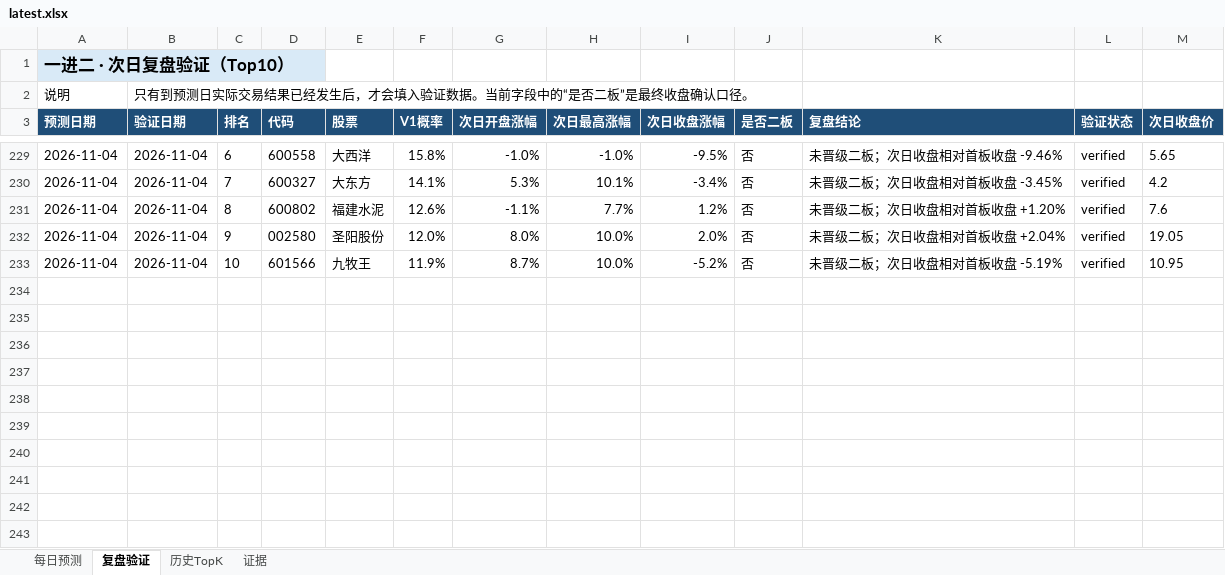
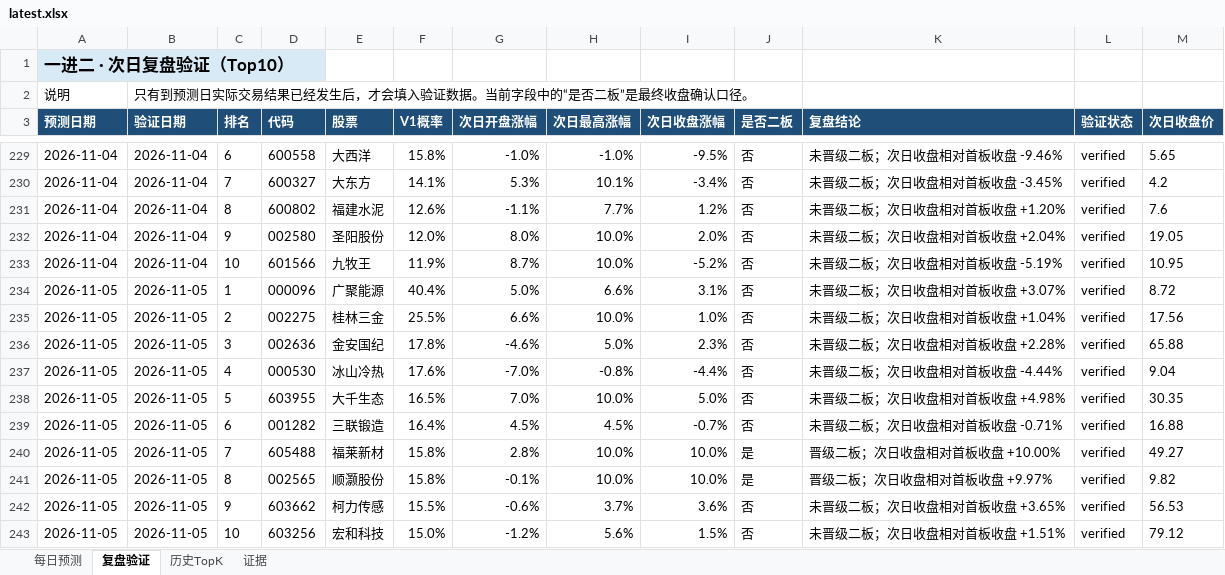
Before and after one commit to ethanjiang1008-lgtm/a-share-one-to-two-picker, an Excel workbook: docs/downloads/latest.xlsx, sheet 复盘验证, drawn as a sheet; only a part is shown, gaps mark what is left out; values as stored, in another font and other column widths than the file's, no borders; the diff names each change by its address in the sheet, - before the commit and + after, or states it on an @@ line.

```diff
--- a/docs/downloads/latest.xlsx (sheet 复盘验证)
+++ b/docs/downloads/latest.xlsx (sheet 复盘验证)
+row 234: 2026-11-05 | 2026-11-05 | 1 | 000096 | 广聚能源 | 40.4% | 5.0% | 6.6% | 3.1% | 否 | 未晋级二板；次日收盘相对首板收盘 +3.07% | verified | 8.72
+row 235: 2026-11-05 | 2026-11-05 | 2 | 002275 | 桂林三金 | 25.5% | 6.6% | 10.0% | 1.0% | 否 | 未晋级二板；次日收盘相对首板收盘 +1.04% | verified | 17.56
+row 236: 2026-11-05 | 2026-11-05 | 3 | 002636 | 金安国纪 | 17.8% | -4.6% | 5.0% | 2.3% | 否 | 未晋级二板；次日收盘相对首板收盘 +2.28% | verified | 65.88
+row 237: 2026-11-05 | 2026-11-05 | 4 | 000530 | 冰山冷热 | 17.6% | -7.0% | -0.8% | -4.4% | 否 | 未晋级二板；次日收盘相对首板收盘 -4.44% | verified | 9.04
+row 238: 2026-11-05 | 2026-11-05 | 5 | 603955 | 大千生态 | 16.5% | 7.0% | 10.0% | 5.0% | 否 | 未晋级二板；次日收盘相对首板收盘 +4.98% | verified | 30.35
+row 239: 2026-11-05 | 2026-11-05 | 6 | 001282 | 三联锻造 | 16.4% | 4.5% | 4.5% | -0.7% | 否 | 未晋级二板；次日收盘相对首板收盘 -0.71% | verified | 16.88
+row 240: 2026-11-05 | 2026-11-05 | 7 | 605488 | 福莱新材 | 15.8% | 2.8% | 10.0% | 10.0% | 是 | 晋级二板；次日收盘相对首板收盘 +10.00% | verified | 49.27
+row 241: 2026-11-05 | 2026-11-05 | 8 | 002565 | 顺灏股份 | 15.8% | -0.1% | 10.0% | 10.0% | 是 | 晋级二板；次日收盘相对首板收盘 +9.97% | verified | 9.82
+row 242: 2026-11-05 | 2026-11-05 | 9 | 603662 | 柯力传感 | 15.5% | -0.6% | 3.7% | 3.6% | 否 | 未晋级二板；次日收盘相对首板收盘 +3.65% | verified | 56.53
+row 243: 2026-11-05 | 2026-11-05 | 10 | 603256 | 宏和科技 | 15.0% | -1.2% | 5.6% | 1.5% | 否 | 未晋级二板；次日收盘相对首板收盘 +1.51% | verified | 79.12
```
Also changed, not shown: sheet 每日预测, sheet 历史TopK, reports/excel/a_share_one_to_two_review.xlsx, 7 other files.
